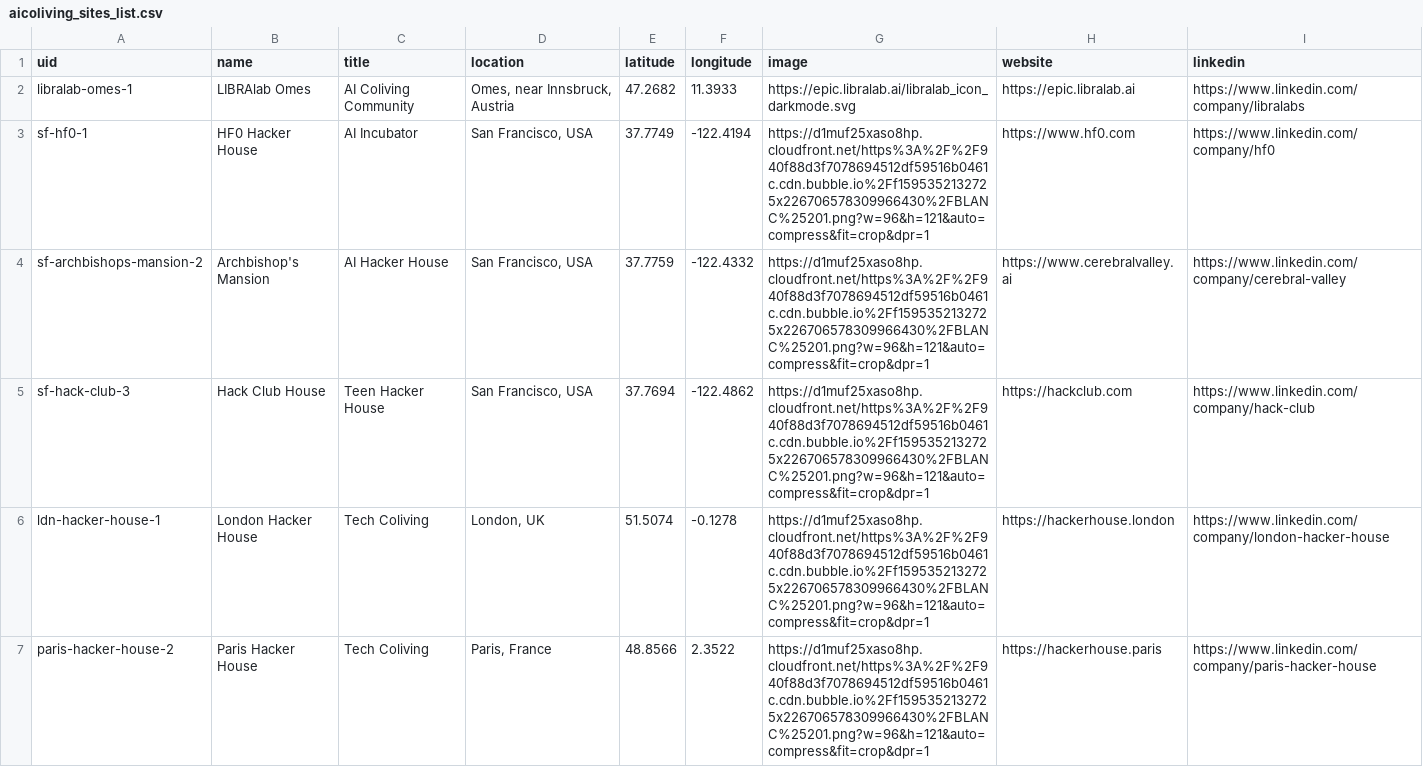
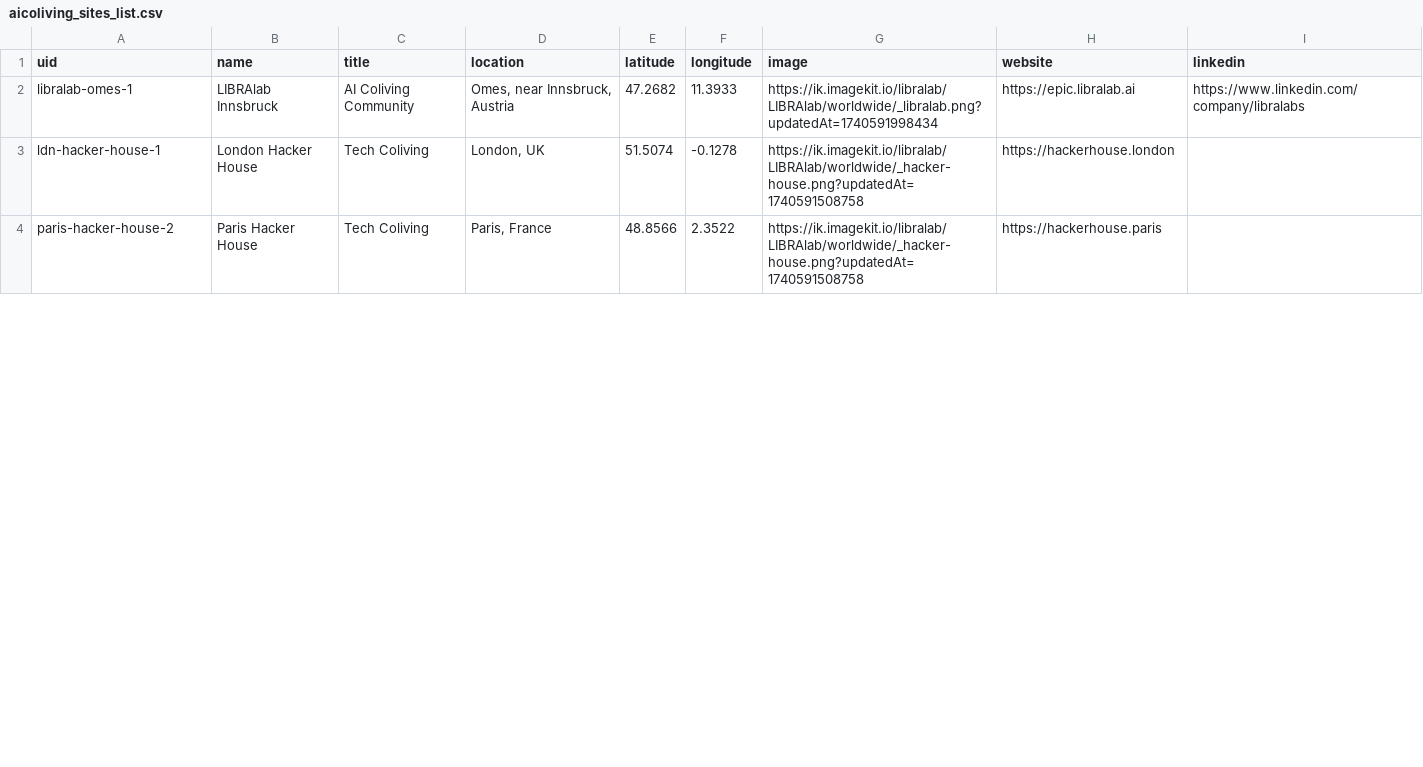
Before and after one commit to aaaalabs/libralab, a CSV file: projects/ideas/drafts/aicoliving_sites_list.csv, drawn as a sheet; only a part is shown; the diff covers the shown part only.

```diff
--- a/projects/ideas/drafts/aicoliving_sites_list.csv
+++ b/projects/ideas/drafts/aicoliving_sites_list.csv
@@ -1,7 +1,4 @@
 uid,name,title,location,latitude,longitude,image,website,linkedin
-libralab-omes-1,LIBRAlab Omes,AI Coliving Community,"Omes, near Innsbruck, Austria",47.2682,11.3933,https://epic.libralab.ai/libralab_icon_darkmode.svg,https://epic.libralab.ai,https://www.linkedin.com/company/libralabs
-sf-hf0-1,HF0 Hacker House,AI Incubator,"San Francisco, USA",37.7749,-122.4194,https://d1muf25xaso8hp.cloudfront.net/https%3A%2F%2F940f88d3f7078694512df59516b0461c.cdn.bubble.io%2Ff1595352132725x226706578309966430%2FBLANC%25201.png?w=96&h=121&auto=compress&fit=crop&dpr=1,https://www.hf0.com,https://www.linkedin.com/company/hf0
-sf-archbishops-mansion-2,Archbishop's Mansion,AI Hacker House,"San Francisco, USA",37.7759,-122.4332,https://d1muf25xaso8hp.cloudfront.net/https%3A%2F%2F940f88d3f7078694512df59516b0461c.cdn.bubble.io%2Ff1595352132725x226706578309966430%2FBLANC%25201.png?w=96&h=121&auto=compress&fit=crop&dpr=1,https://www.cerebralvalley.ai,https://www.linkedin.com/company/cerebral-valley
-sf-hack-club-3,Hack Club House,Teen Hacker House,"San Francisco, USA",37.7694,-122.4862,https://d1muf25xaso8hp.cloudfront.net/https%3A%2F%2F940f88d3f7078694512df59516b0461c.cdn.bubble.io%2Ff1595352132725x226706578309966430%2FBLANC%25201.png?w=96&h=121&auto=compress&fit=crop&dpr=1,https://hackclub.com,https://www.linkedin.com/company/hack-club
-ldn-hacker-house-1,London Hacker House,Tech Coliving,"London, UK",51.5074,-0.1278,https://d1muf25xaso8hp.cloudfront.net/https%3A%2F%2F940f88d3f7078694512df59516b0461c.cdn.bubble.io%2Ff1595352132725x226706578309966430%2FBLANC%25201.png?w=96&h=121&auto=compress&fit=crop&dpr=1,https://hackerhouse.london,https://www.linkedin.com/company/london-hacker-house
-paris-hacker-house-2,Paris Hacker House,Tech Coliving,"Paris, France",48.8566,2.3522,https://d1muf25xaso8hp.cloudfront.net/https%3A%2F%2F940f88d3f7078694512df59516b0461c.cdn.bubble.io%2Ff1595352132725x226706578309966430%2FBLANC%25201.png?w=96&h=121&auto=compress&fit=crop&dpr=1,https://hackerhouse.paris,https://www.linkedin.com/company/paris-hacker-house
+libralab-omes-1,LIBRAlab Innsbruck,AI Coliving Community,"Omes, near Innsbruck, Austria",47.2682,11.3933,https://ik.imagekit.io/libralab/LIBRAlab/worldwide/_libralab.png?updatedAt=1740591998434,https://epic.libralab.ai,https://www.linkedin.com/company/libralabs
+ldn-hacker-house-1,London Hacker House,Tech Coliving,"London, UK",51.5074,-0.1278,https://ik.imagekit.io/libralab/LIBRAlab/worldwide/_hacker-house.png?updatedAt=1740591508758,https://hackerhouse.london,
+paris-hacker-house-2,Paris Hacker House,Tech Coliving,"Paris, France",48.8566,2.3522,https://ik.imagekit.io/libralab/LIBRAlab/worldwide/_hacker-house.png?updatedAt=1740591508758,https://hackerhouse.paris,
```
Also changed, not shown: 4 added rows, 8 removed rows and 19 edited cells elsewhere in this file, 19 other files.
